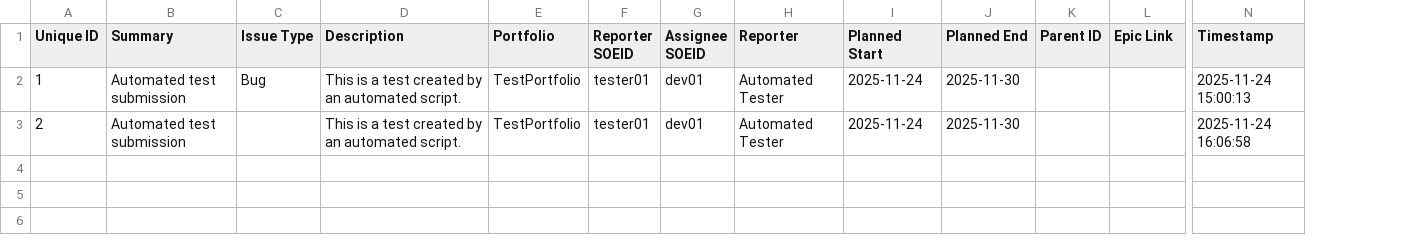
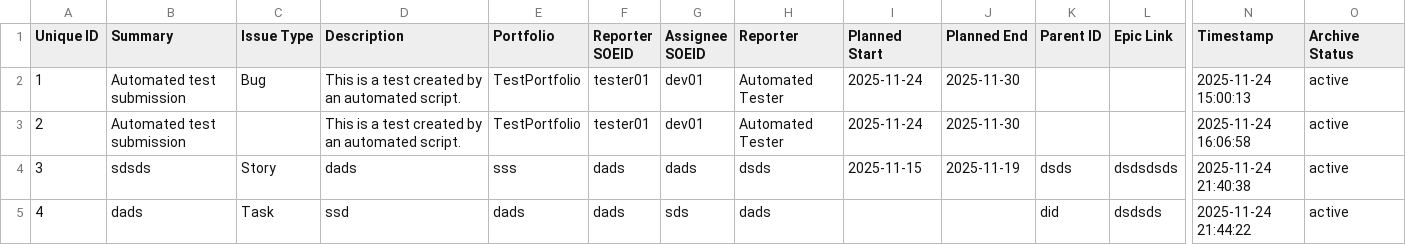
Before and after one commit to Smarties123/Hackathon-Citi, a CSV file: citi_ghost_feedback/backend/feedback_storage.csv, drawn as a sheet; only a part is shown, gaps mark what is left out; rows hold the shown columns only; the diff names each change by its address in the sheet, - before the commit and + after, or states it on an @@ line.

```diff
--- a/citi_ghost_feedback/backend/feedback_storage.csv
+++ b/citi_ghost_feedback/backend/feedback_storage.csv
+column O (Archive Status), rows 2-3: active | active
+row 4: 3 | sdsds | Story | dads | sss | dads | dads | dsds | 2025-11-15 | 2025-11-19 | dsds | dsdsdsds | 2025-11-24 21:40:38 | active
+row 5: 4 | dads | Task | ssd | dads | dads | sds | dads |  |  | did | dsdsds | 2025-11-24 21:44:22 | active
```
Also changed, not shown: 4 other files.
